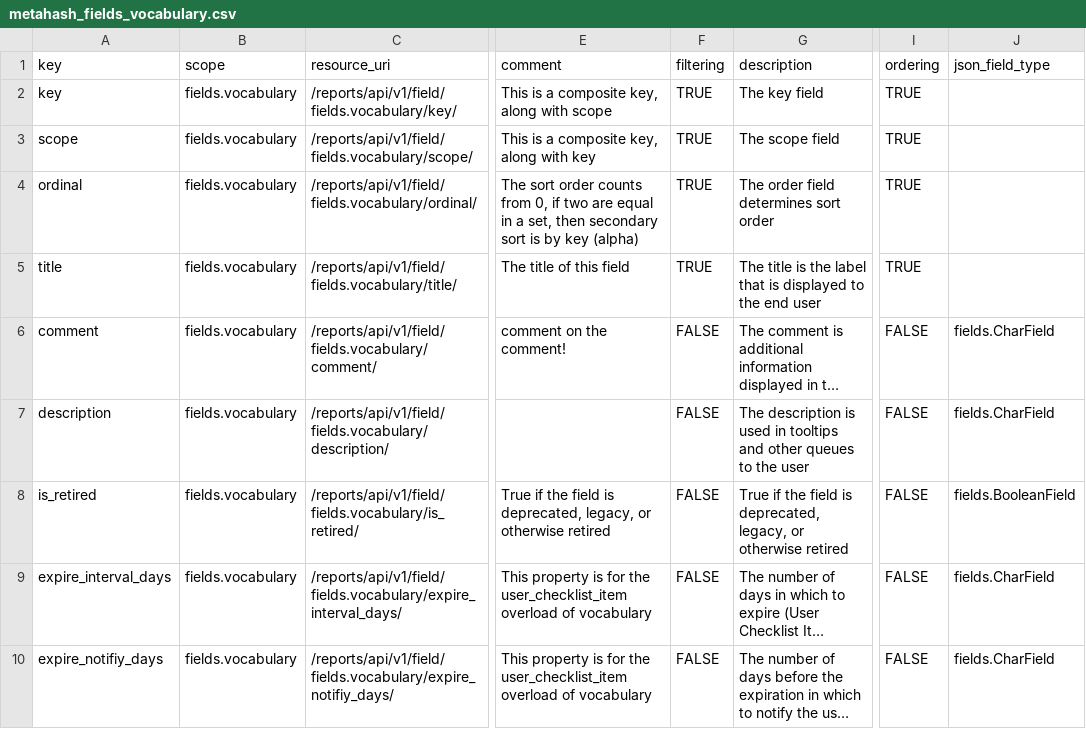
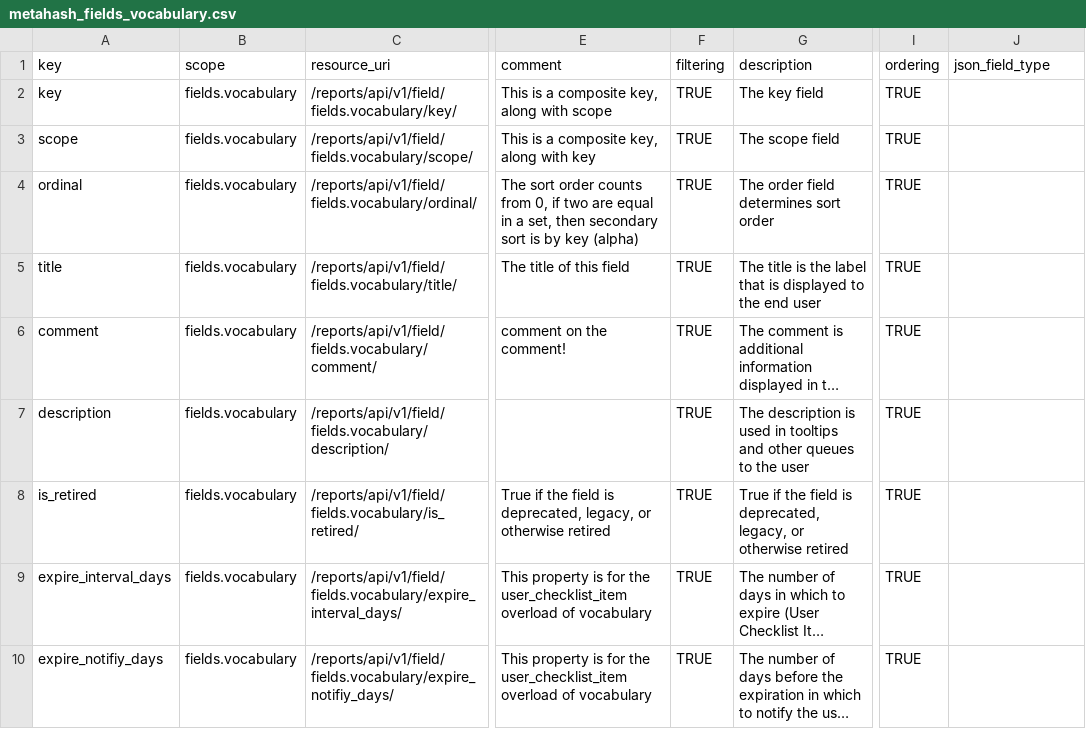
Before and after one commit to seanderickson/lims, a CSV file: reports/static/api_init/metahash_fields_vocabulary.csv, drawn as a sheet; only a part is shown, gaps mark what is left out; long unchanged cells end in …; the diff names each change by its address in the sheet, - before the commit and + after, or states it on an @@ line.

Commit message:
updates for vocab migration (is_retired), screen.project_phase migration fixes

```diff
--- a/reports/static/api_init/metahash_fields_vocabulary.csv
+++ b/reports/static/api_init/metahash_fields_vocabulary.csv
-F6:F10 (filtering): FALSE
+F6:F10 (filtering): TRUE
-I6:I10 (ordering): FALSE
+I6:I10 (ordering): TRUE
-J6:J7 (json_field_type): fields.CharField
+J6:J7 (json_field_type): (empty)
-J8 (json_field_type): fields.BooleanField
+J8 (json_field_type): (empty)
-J9:J10 (json_field_type): fields.CharField
+J9:J10 (json_field_type): (empty)
```
Also changed, not shown: 11 other files.
